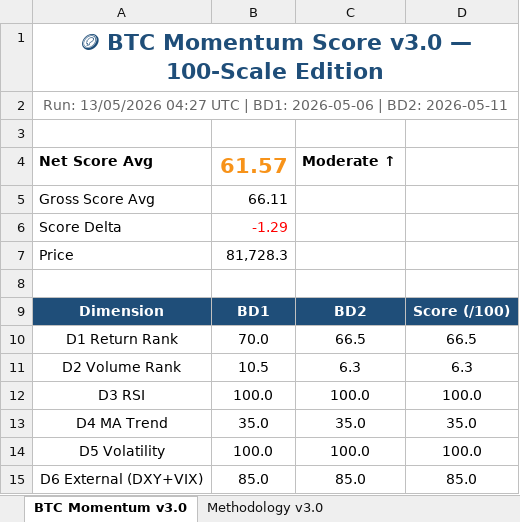
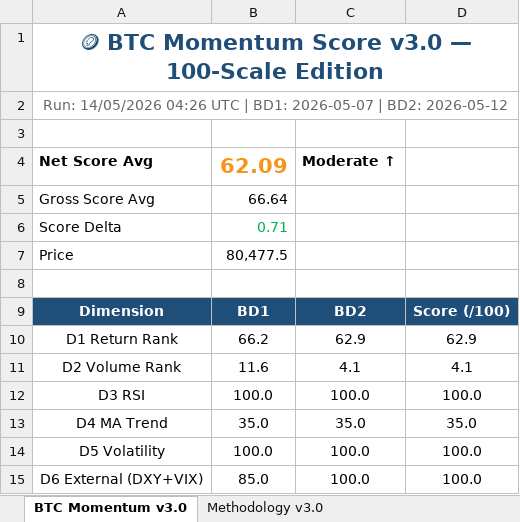
Before and after one commit to jptrustlearning/btc, an Excel workbook: BTC_Momentum_v3.0.xlsx, sheet BTC Momentum v3.0, drawn as a sheet; values as stored, in another font and other column widths than the file's, no borders; the diff names each change by its address in the sheet, - before the commit and + after, or states it on an @@ line.

Commit message:
🪙 BTC Momentum Score v3.0 — 14/05/2026 04:26 UTC

```diff
--- a/BTC_Momentum_v3.0.xlsx (sheet BTC Momentum v3.0)
+++ b/BTC_Momentum_v3.0.xlsx (sheet BTC Momentum v3.0)
-A2: Run: 13/05/2026 04:27 UTC | BD1: 2026-05-06 | BD2: 2026-05-11
+A2: Run: 14/05/2026 04:26 UTC | BD1: 2026-05-07 | BD2: 2026-05-12
-B4: 61.57
+B4: 62.09
-B5: 66.11
+B5: 66.64
-B6: -1.29
+B6: 0.71
-B6 text colour: #FF0000
+B6 text colour: #00B050
-B7: 81,728.3
+B7: 80,477.5
-B10: 70.0
+B10: 66.2
-C10: 66.5
+C10: 62.9
-D10: 66.5
+D10: 62.9
-B11: 10.5
+B11: 11.6
-C11: 6.3
+C11: 4.1
-D11: 6.3
+D11: 4.1
-C15: 85.0
+C15: 100.0
-D15: 85.0
+D15: 100.0
```
Also changed, not shown: 5 other files.
